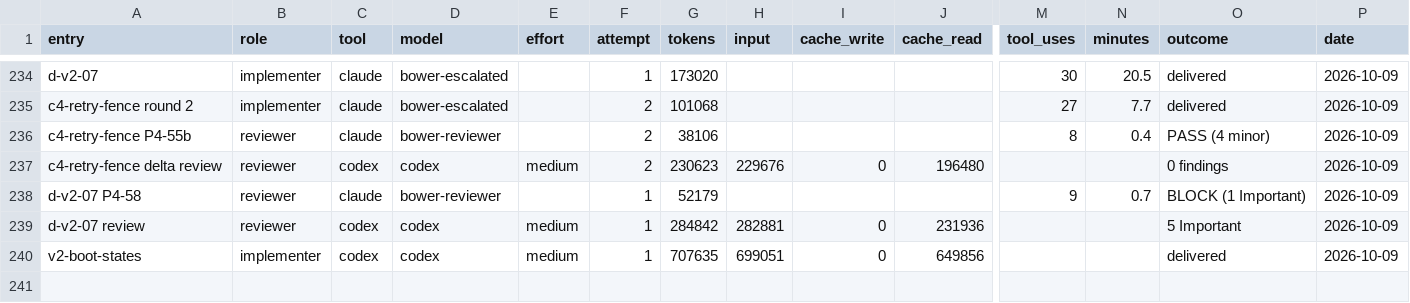
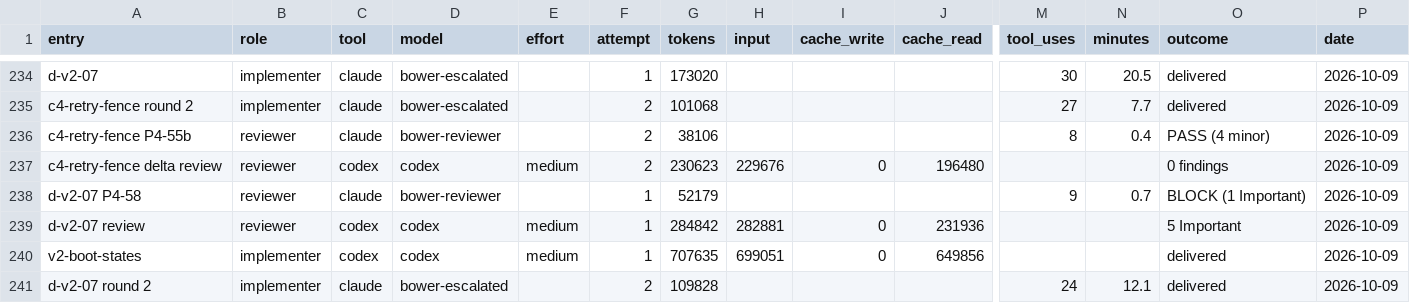
Before and after one commit to deluispablo/bower, a CSV file: harness/tokens.csv, drawn as a sheet; only a part is shown, gaps mark what is left out; rows hold the shown columns only; the diff names each change by its address in the sheet, - before the commit and + after, or states it on an @@ line.

```diff
--- a/harness/tokens.csv
+++ b/harness/tokens.csv
+row 241: d-v2-07 round 2 | implementer | claude | bower-escalated |  | 2 | 109828 |  |  |  | 24 | 12.1 | delivered | 2026-10-09
```
